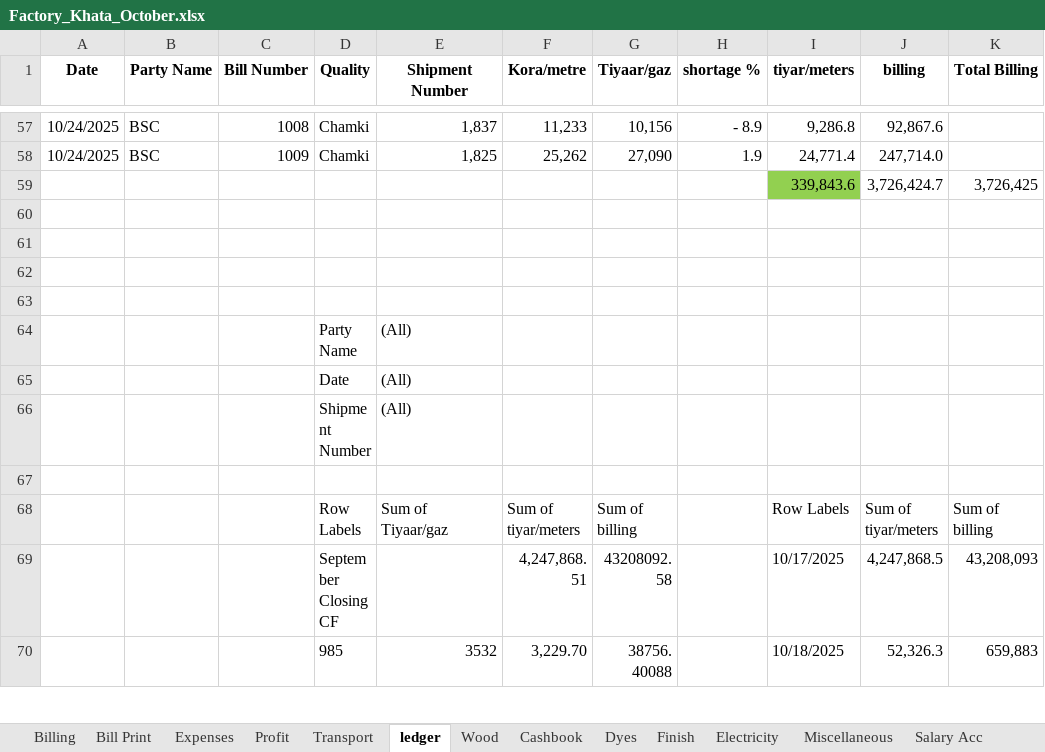
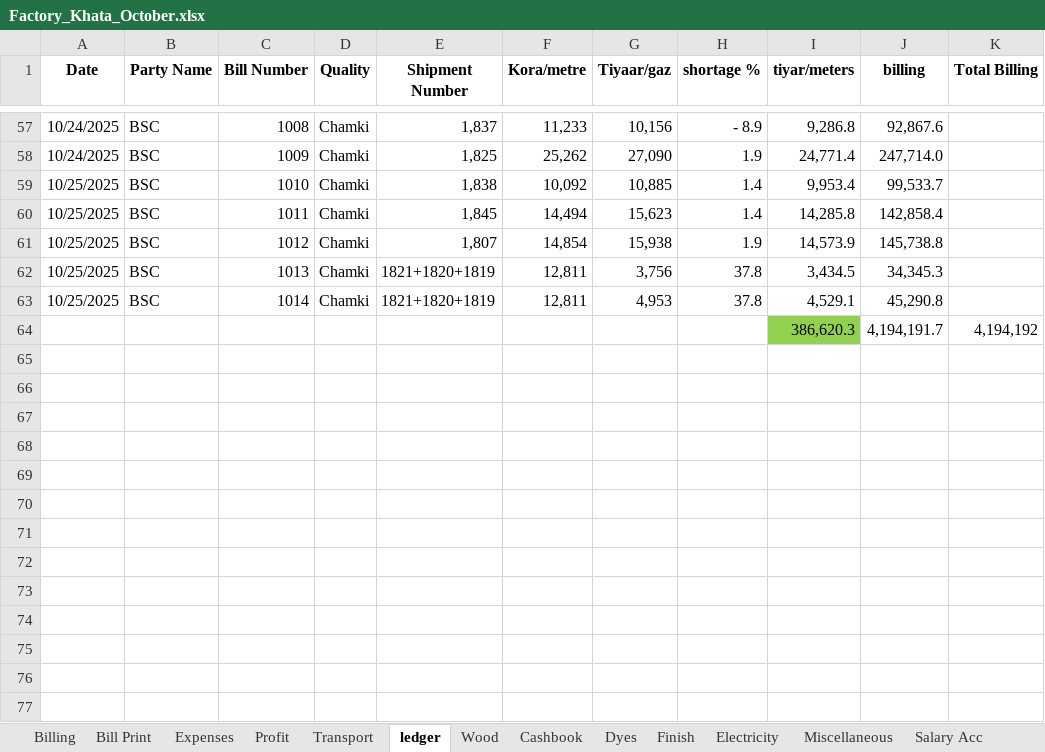
Before and after one commit to omerrazzaq4/AlHamd_Oct, an Excel workbook: Factory_Khata_October.xlsx, sheet ledger, drawn as a sheet; only a part is shown, gaps mark what is left out; the shorter side is filled out with more unchanged rows; values as stored, in another font and other column widths than the file's, no borders; charts and pictures and table styles not drawn; addresses are those after the commit; the diff covers the shown part only; the diff names each change by its address in the sheet, - before the commit and + after, or states it on an @@ line.

```diff
--- a/Factory_Khata_October.xlsx (sheet ledger)
+++ b/Factory_Khata_October.xlsx (sheet ledger)
+row 59: 10/25/2025 | BSC | 1010 | Chamki | 1,838 | 10,092 | 10,885 | 1.4 | 9,953.4 | 99,533.7
+row 60: 10/25/2025 | BSC | 1011 | Chamki | 1,845 | 14,494 | 15,623 | 1.4 | 14,285.8 | 142,858.4
+row 61: 10/25/2025 | BSC | 1012 | Chamki | 1,807 | 14,854 | 15,938 | 1.9 | 14,573.9 | 145,738.8
+row 62: 10/25/2025 | BSC | 1013 | Chamki | 1821+1820+1819 | 12,811 | 3,756 | 37.8 | 3,434.5 | 34,345.3
+row 63: 10/25/2025 | BSC | 1014 | Chamki | 1821+1820+1819 | 12,811 | 4,953 | 37.8 | 4,529.1 | 45,290.8
+row 64:  |  |  |  |  |  |  |  | 386,620.3 | 4,194,191.7 | 4,194,192
-row 65:  |  |  |  |  |  |  |  | 339,843.6 | 3,726,424.7 | 3,726,425
+row 65: (empty)
-I65 fill: #92D050
+I65 fill: none
+row 66: (empty)
+row 67: (empty)
+row 68: (empty)
+row 69: (empty)
+row 70: (empty)
+row 71: (empty)
+row 72: (empty)
+row 73: (empty)
+row 74: (empty)
+row 75: (empty)
+row 76: (empty)
+row 77: (empty)
```
Also changed, not shown: 29 added rows, 1 removed row and 6 edited cells elsewhere in this sheet, sheet Cashbook, sheet Wood, sheet pivot, sheet Billing, sheet Dyes, sheet Profit, 3 more sheets, formulas that keep their value, hidden cells, charts or pictures.
